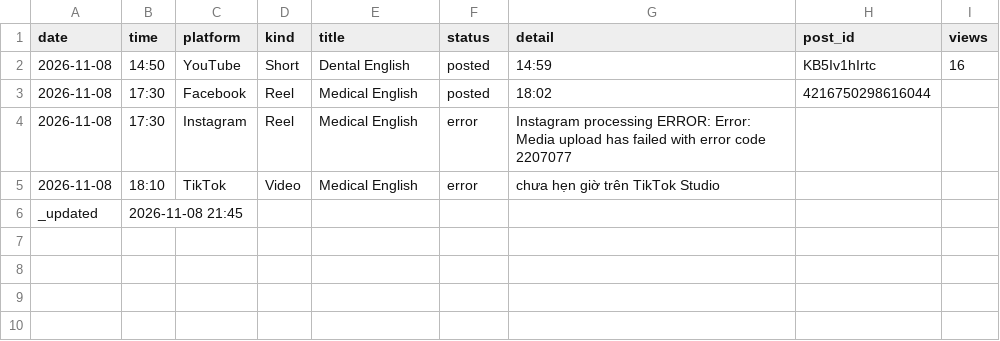
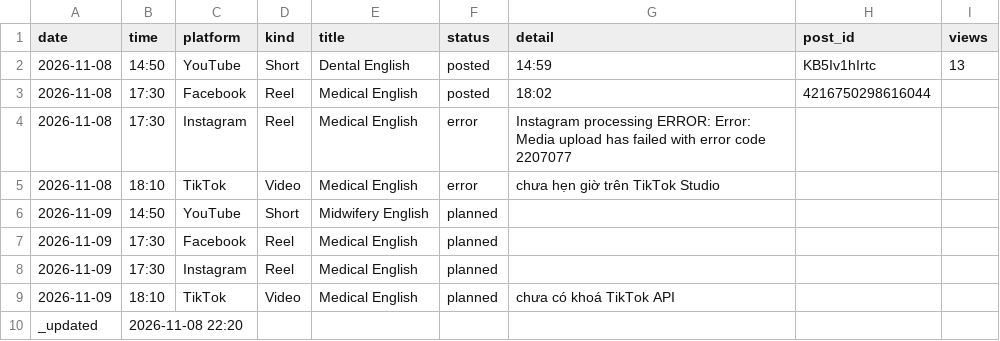
Before and after one commit to ge4uhealthsciences-creator/medvocab-lab, a CSV file: status/today.csv, drawn as a sheet.

```diff
--- a/status/today.csv
+++ b/status/today.csv
@@ -1,3 +1,3 @@
 date,time,platform,kind,title,status,detail,post_id,views
-2026-11-08,14:50,YouTube,Short,Dental English,posted,14:59,KB5Iv1hIrtc,16
+2026-11-08,14:50,YouTube,Short,Dental English,posted,14:59,KB5Iv1hIrtc,13
 2026-11-08,17:30,Facebook,Reel,Medical English,posted,18:02,4216750298616044,
@@ -5,2 +5,6 @@ date,time,platform,kind,title,status,detail,post_id,views
 2026-11-08,18:10,TikTok,Video,Medical English,error,chưa hẹn giờ trên TikTok Studio,,
-_updated,2026-11-08 21:45,,,,,,,
+2026-11-09,14:50,YouTube,Short,Midwifery English,planned,,
+2026-11-09,17:30,Facebook,Reel,Medical English,planned,,
+2026-11-09,17:30,Instagram,Reel,Medical English,planned,,
+2026-11-09,18:10,TikTok,Video,Medical English,planned,chưa có khoá TikTok API,
+_updated,2026-11-08 22:20,,,,,,,
```
